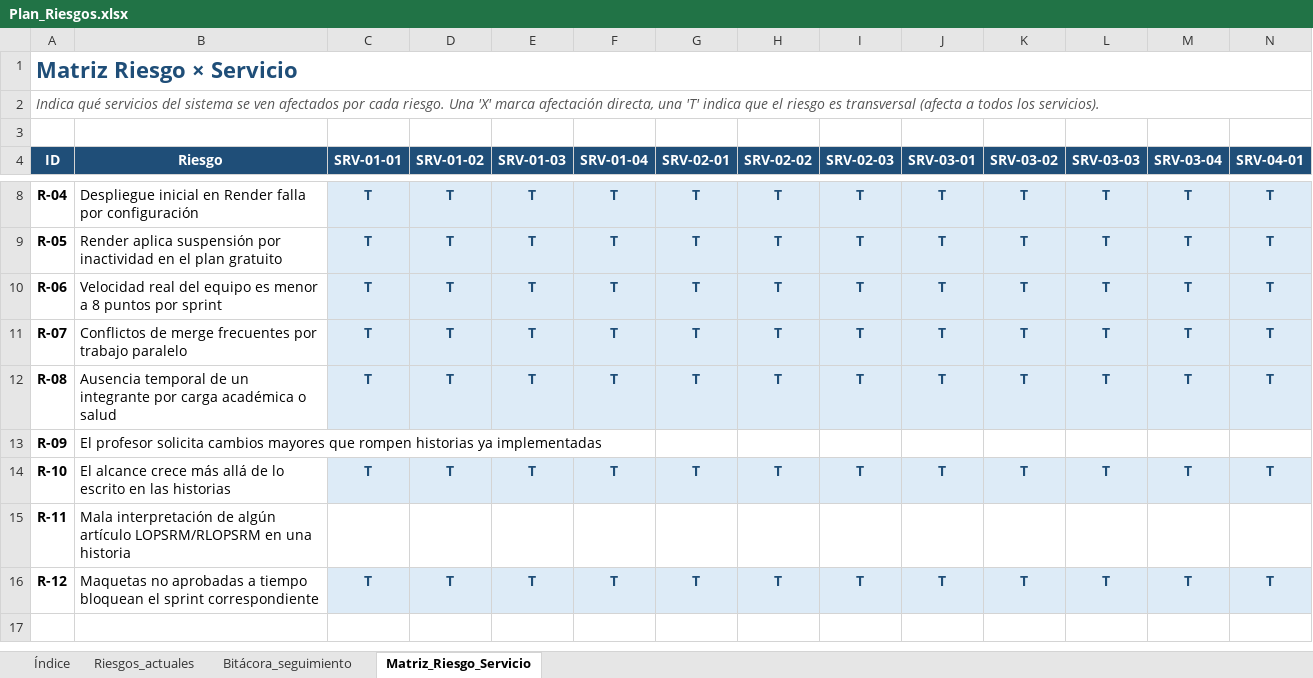
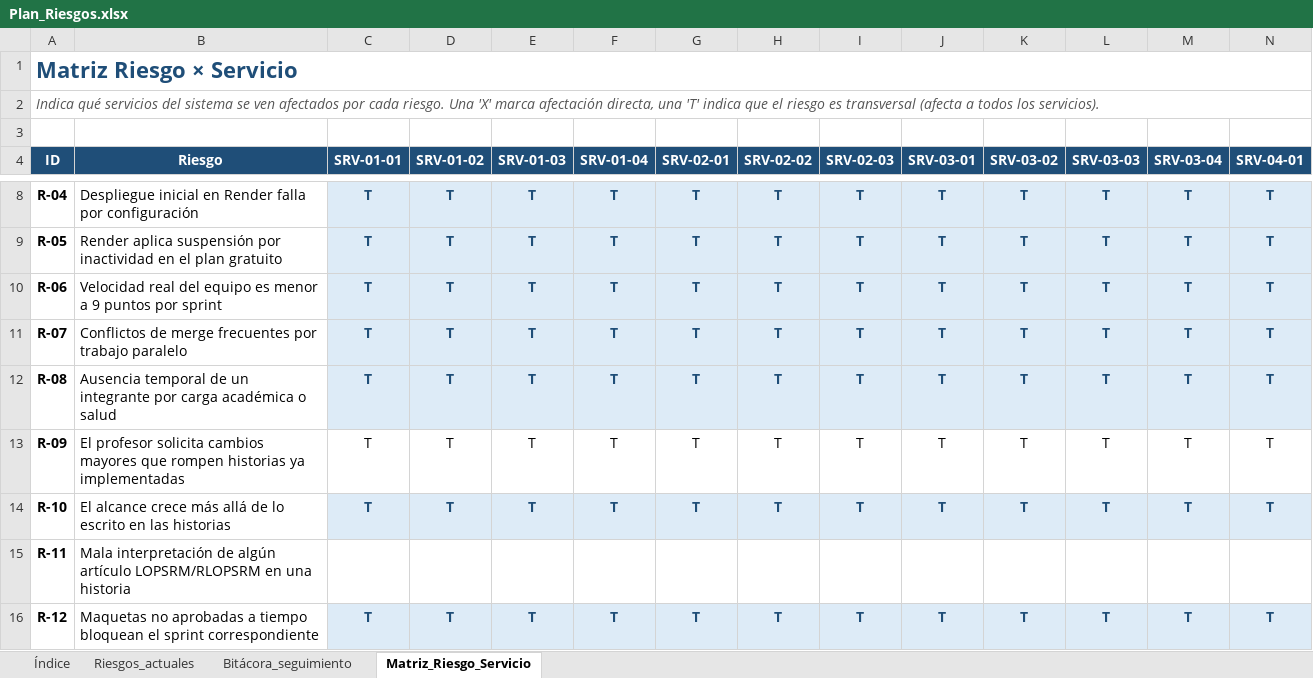
Before and after one commit to TheMike54/FEPI-PROYECTO, an Excel workbook: docs/Plan_Riesgos.xlsx, sheet Matriz_Riesgo_Servicio, drawn as a sheet; only a part is shown, gaps mark what is left out; the shorter side is filled out with more unchanged rows; values as stored, in another font and other column widths than the file's, no borders; the diff covers the shown part only; the diff names each change by its address in the sheet, - before the commit and + after, or states it on an @@ line.

```diff
--- a/docs/Plan_Riesgos.xlsx (sheet Matriz_Riesgo_Servicio)
+++ b/docs/Plan_Riesgos.xlsx (sheet Matriz_Riesgo_Servicio)
-B10 (Riesgo): …menor a 8 puntos por…
+B10 (Riesgo): …menor a 9 puntos por…
-C13 (SRV-01-01): (empty)
+C13 (SRV-01-01): T
-D13 (SRV-01-02): (empty)
+D13 (SRV-01-02): T
-E13 (SRV-01-03): (empty)
+E13 (SRV-01-03): T
-F13 (SRV-01-04): (empty)
+F13 (SRV-01-04): T
-G13 (SRV-02-01): (empty)
+G13 (SRV-02-01): T
-H13 (SRV-02-02): (empty)
+H13 (SRV-02-02): T
-I13 (SRV-02-03): (empty)
+I13 (SRV-02-03): T
-J13 (SRV-03-01): (empty)
+J13 (SRV-03-01): T
-K13 (SRV-03-02): (empty)
+K13 (SRV-03-02): T
-L13 (SRV-03-03): (empty)
+L13 (SRV-03-03): T
-M13 (SRV-03-04): (empty)
+M13 (SRV-03-04): T
-N13 (SRV-04-01): (empty)
+N13 (SRV-04-01): T
```
Also changed, not shown: 9 edited cells elsewhere in this sheet, sheet Riesgos_actuales, docs/Historias_Usuario.xlsx, docs/matriz_DEFINITIVA.xlsx, 2 other files.
